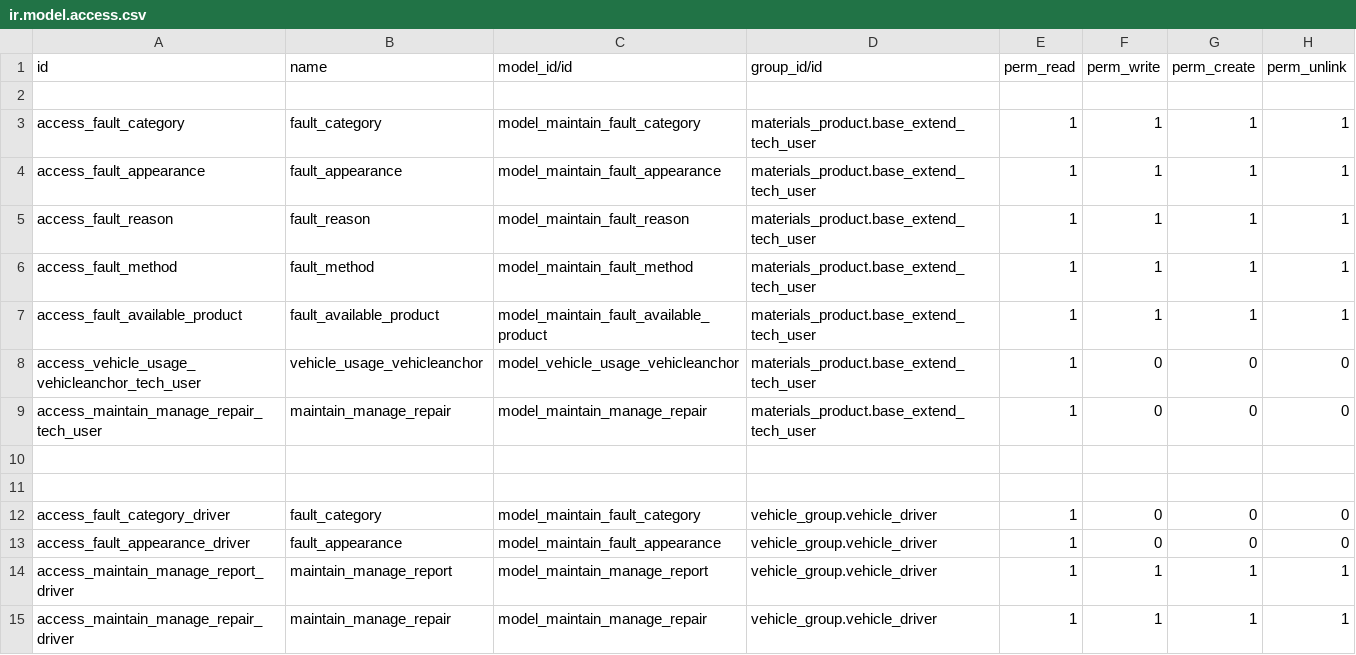
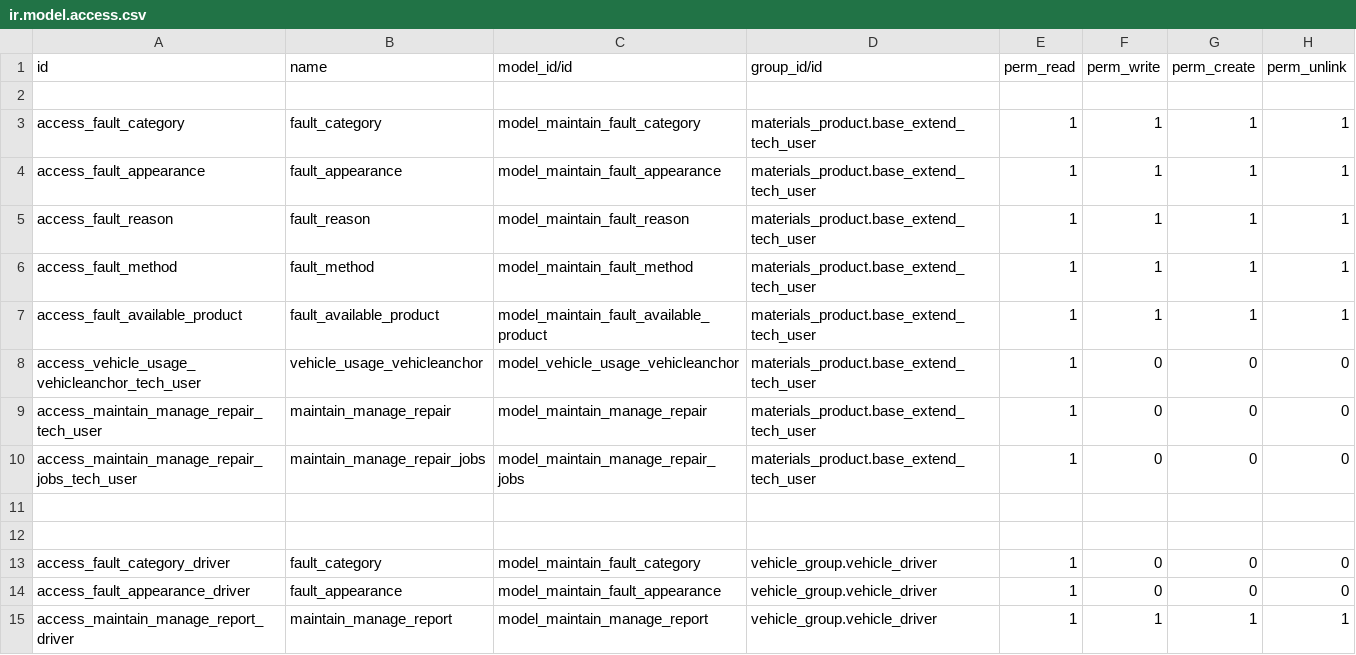
Before and after one commit to cialuo/odoo-1, a CSV file: extend_addons/vehicle_maintain/security/ir.model.access.csv, drawn as a sheet; only a part is shown; the shorter side is filled out with more unchanged rows.

```diff
--- a/extend_addons/vehicle_maintain/security/ir.model.access.csv
+++ b/extend_addons/vehicle_maintain/security/ir.model.access.csv
@@ -9,2 +9,3 @@ access_vehicle_usage_vehicleanchor_tech_user,vehicle_usage_vehicleanchor,model_v
 access_maintain_manage_repair_tech_user,maintain_manage_repair,model_maintain_manage_repair,materials_product.base_extend_tech_user,1,0,0,0
+access_maintain_manage_repair_jobs_tech_user,maintain_manage_repair_jobs,model_maintain_manage_repair_jobs,materials_product.base_extend_tech_user,1,0,0,0
 
```
Also changed, not shown: extend_addons/security_vehicle_check/security/ir.model.access.csv, extend_addons/vehicle_manage/security/ir.model.access.csv, 9 other files.
